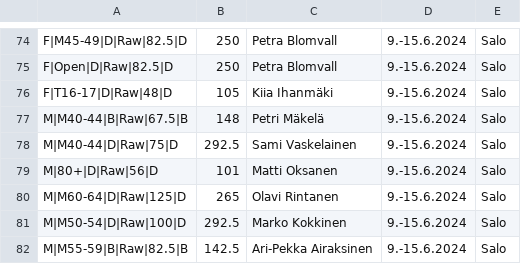
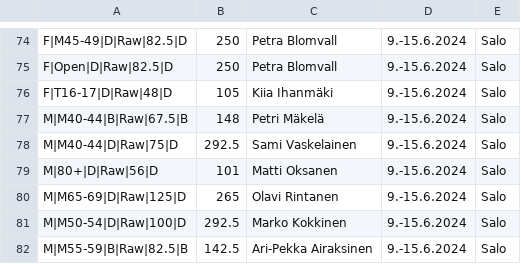
Before and after one commit to Finland-Powerlifting-Organisation/fpo-records, a CSV file: 2024-06-15.csv, drawn as a sheet; only a part is shown, gaps mark what is left out.

Commit message:
Fix age for Olavi Rintanen

```diff
--- a/2024-06-15.csv
+++ b/2024-06-15.csv
@@ -79,3 +79,3 @@ M|M40-44|D|Raw|75|D,292.5,Sami Vaskelainen,9.-15.6.2024,Salo,
 M|80+|D|Raw|56|D,101,Matti Oksanen,9.-15.6.2024,Salo,
-M|M60-64|D|Raw|125|D,265,Olavi Rintanen,9.-15.6.2024,Salo,
+M|M65-69|D|Raw|125|D,265,Olavi Rintanen,9.-15.6.2024,Salo,
 M|M50-54|D|Raw|100|D,292.5,Marko Kokkinen,9.-15.6.2024,Salo,
```
